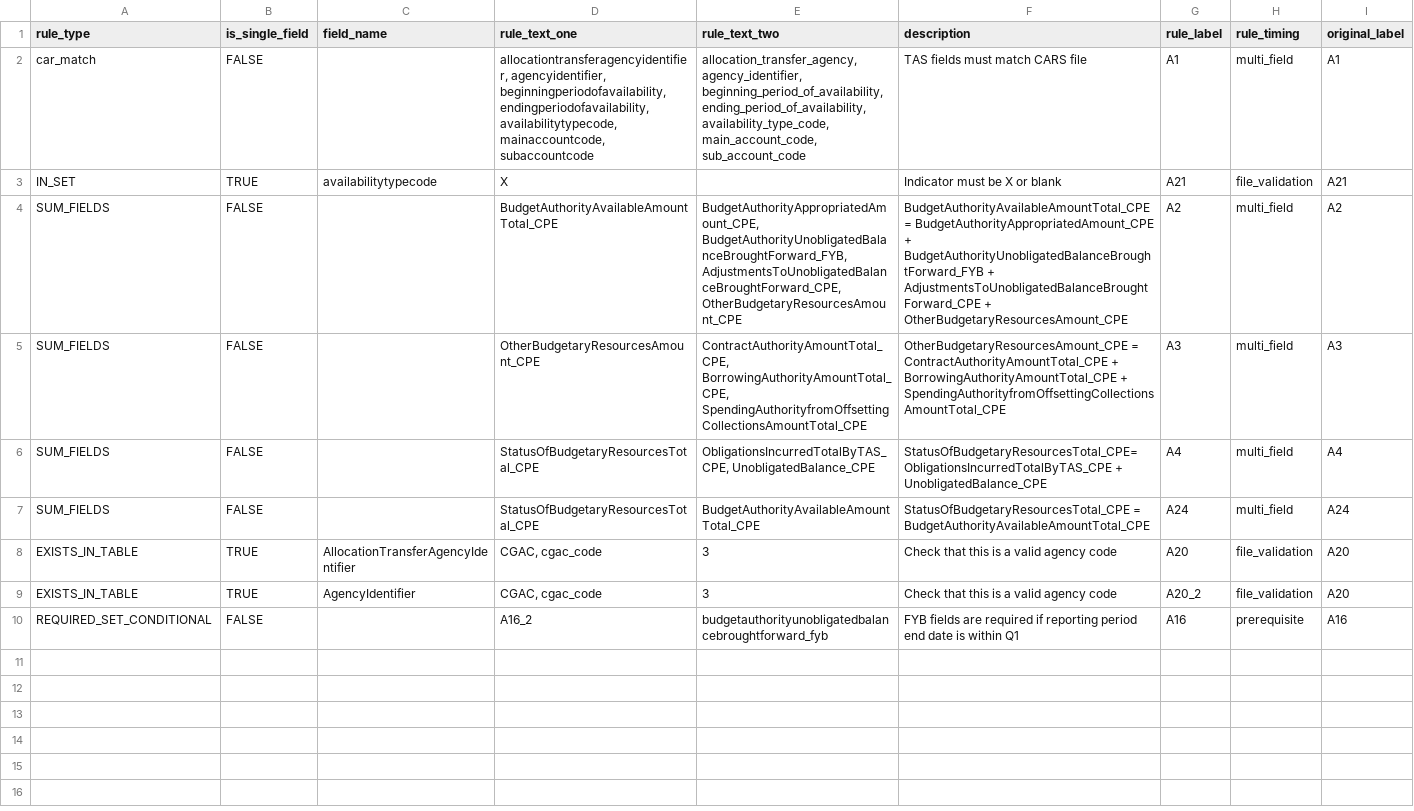
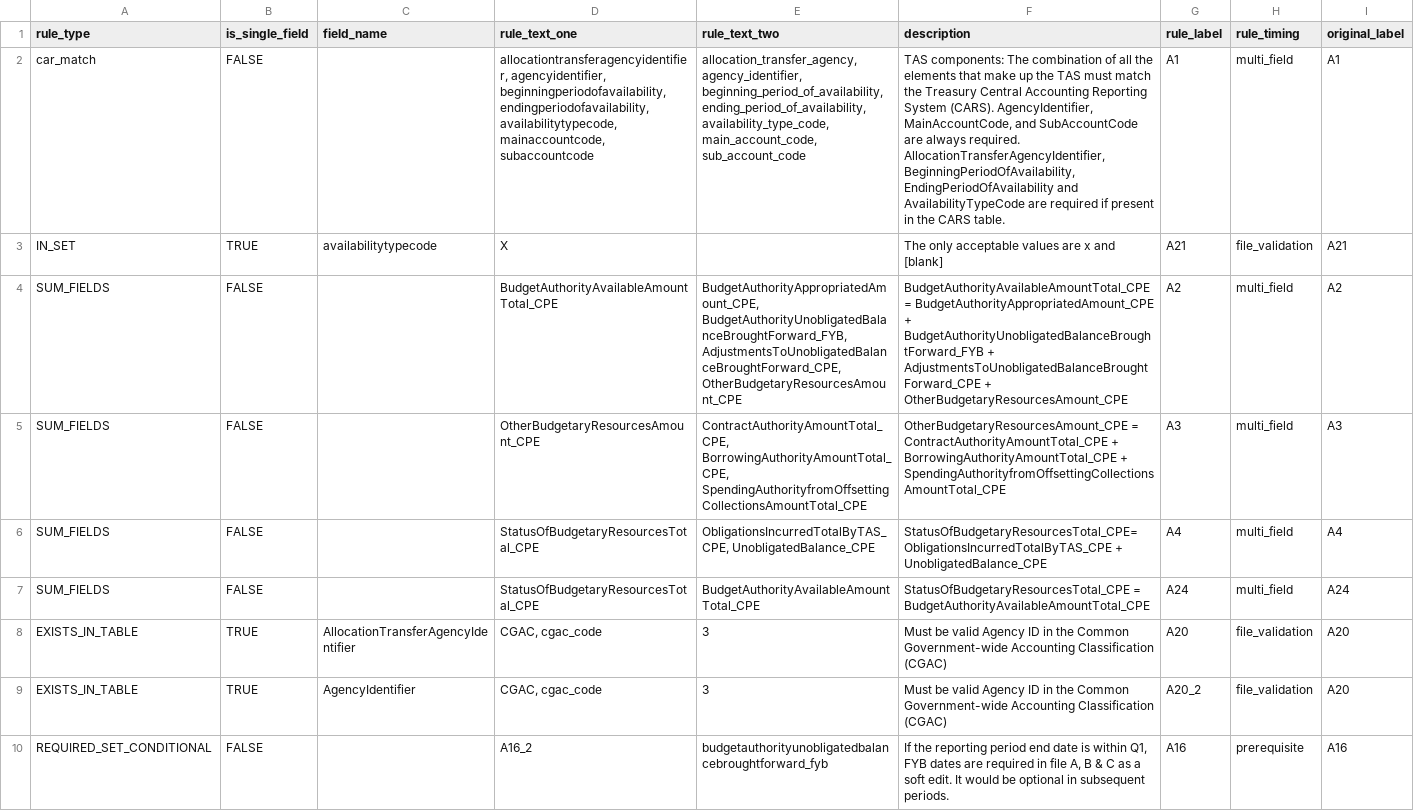
Before and after one commit to fedspendingtransparency/data-act-broker-backend, a CSV file: dataactvalidator/config/appropRules.csv, drawn as a sheet; the diff names each change by its address in the sheet, - before the commit and + after, or states it on an @@ line.

```diff
--- a/dataactvalidator/config/appropRules.csv
+++ b/dataactvalidator/config/appropRules.csv
-F2 (description): TAS fields must match CARS file
+F2 (description): TAS components: The combination of all the elements that make up the TAS must match the Treasury Central Accounting Reporting System (CARS). AgencyIdentifier, MainAccountCode, and SubAccountCode are always required. AllocationTransferAgencyIdentifier, BeginningPeriodOfAvailability, EndingPeriodOfAvailability and AvailabilityTypeCode are required if present in the CARS table.
-F3 (description): Indicator must be X or blank
+F3 (description): The only acceptable values are x and [blank]
-F8:F9 (description): Check that this is a valid agency code
+F8:F9 (description): Must be valid Agency ID in the Common Government-wide Accounting Classification (CGAC)
-F10 (description): FYB fields are required if reporting period end date is within Q1
+F10 (description): If the reporting period end date is within Q1, FYB dates are required in file A, B & C as a soft edit. It would be optional in subsequent periods.
```
Also changed, not shown: dataactvalidator/config/awardFinancialRules.csv, dataactvalidator/config/programActivityRules.csv, 1 other file.
